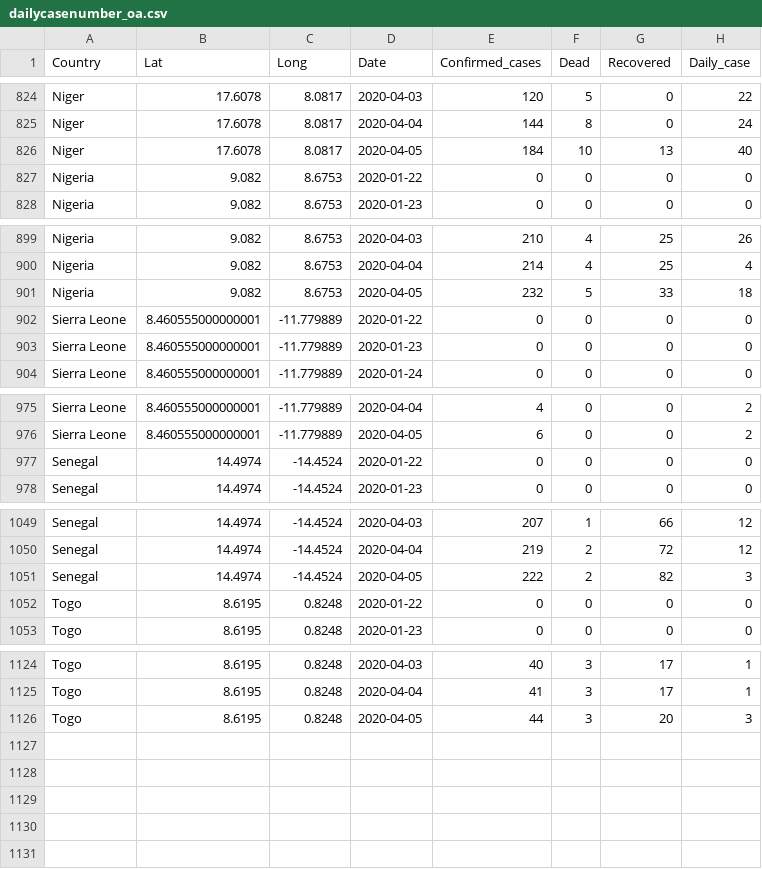
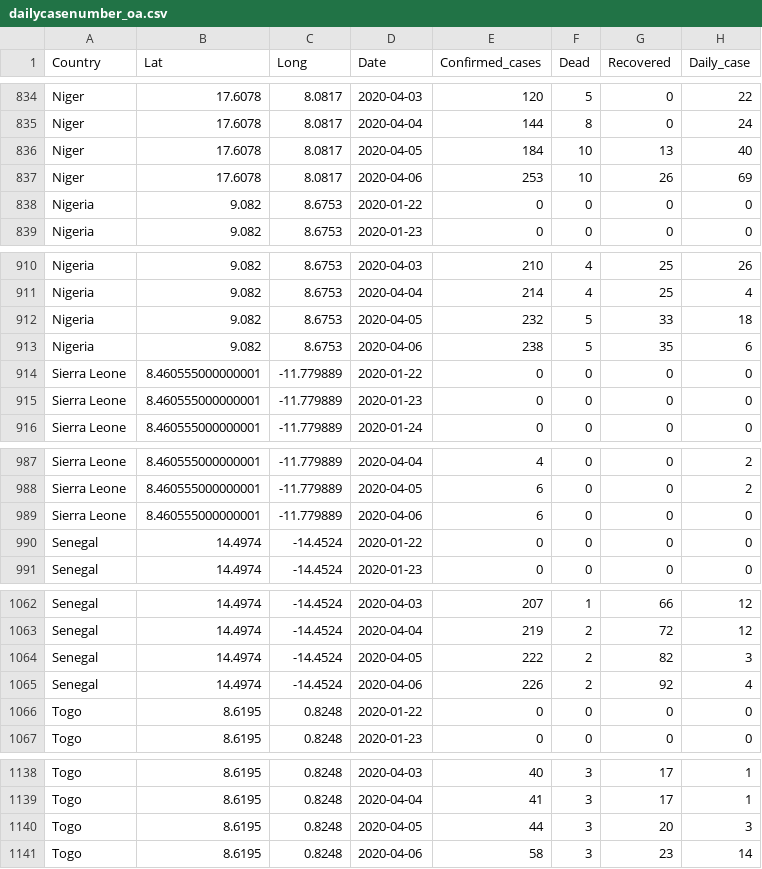
Before and after one commit to syllasn/covid-west-africa-dit, a CSV file: dailycasenumber_oa.csv, drawn as a sheet; only a part is shown, gaps mark what is left out; the diff covers the shown part only; the diff names each change by its address in the sheet, - before the commit and + after, or states it on an @@ line.

```diff
--- a/dailycasenumber_oa.csv
+++ b/dailycasenumber_oa.csv
+row 837: Niger | 17.6078 | 8.0817 | 2020-04-06 | 253 | 10 | 26 | 69
+row 913: Nigeria | 9.082 | 8.6753 | 2020-04-06 | 238 | 5 | 35 | 6
+row 989: Sierra Leone | 8.460555000000001 | -11.779889 | 2020-04-06 | 6 | 0 | 0 | 0
+row 1065: Senegal | 14.4974 | -14.4524 | 2020-04-06 | 226 | 2 | 92 | 4
+row 1141: Togo | 8.6195 | 0.8248 | 2020-04-06 | 58 | 3 | 23 | 14
```
Also changed, not shown: 10 added rows elsewhere in this file, 1 other file.
